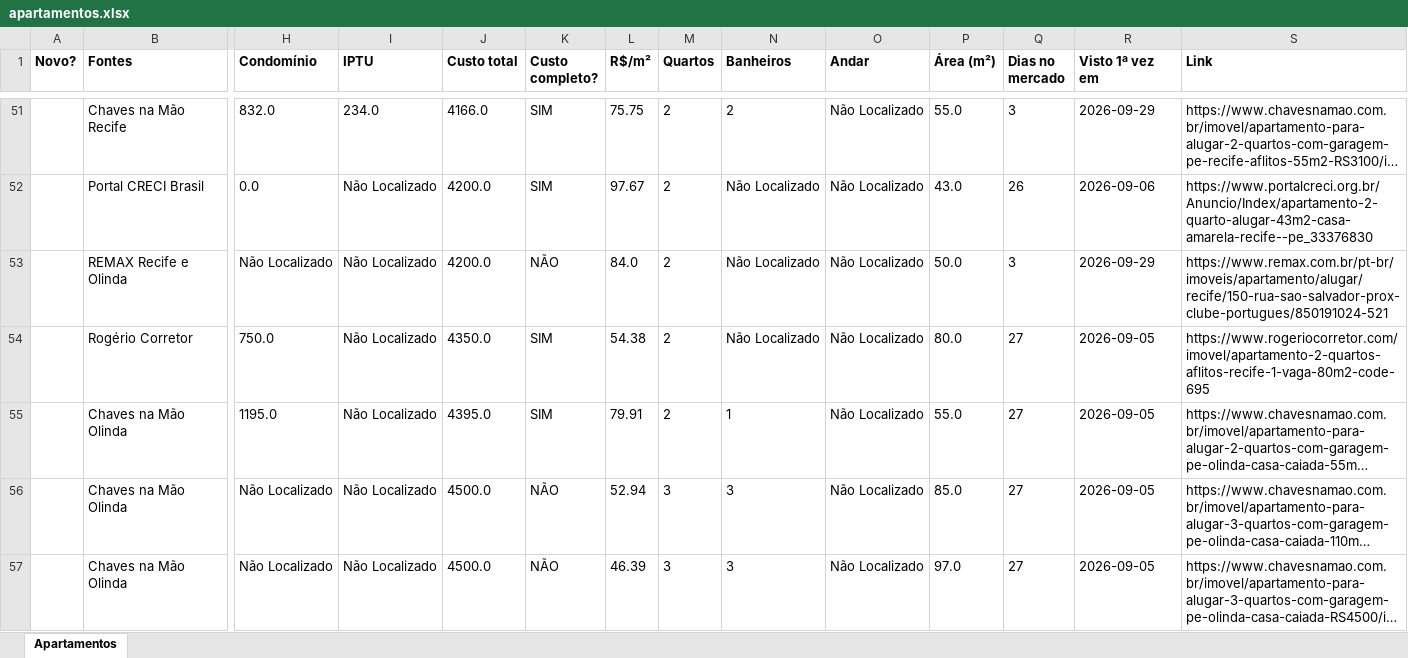
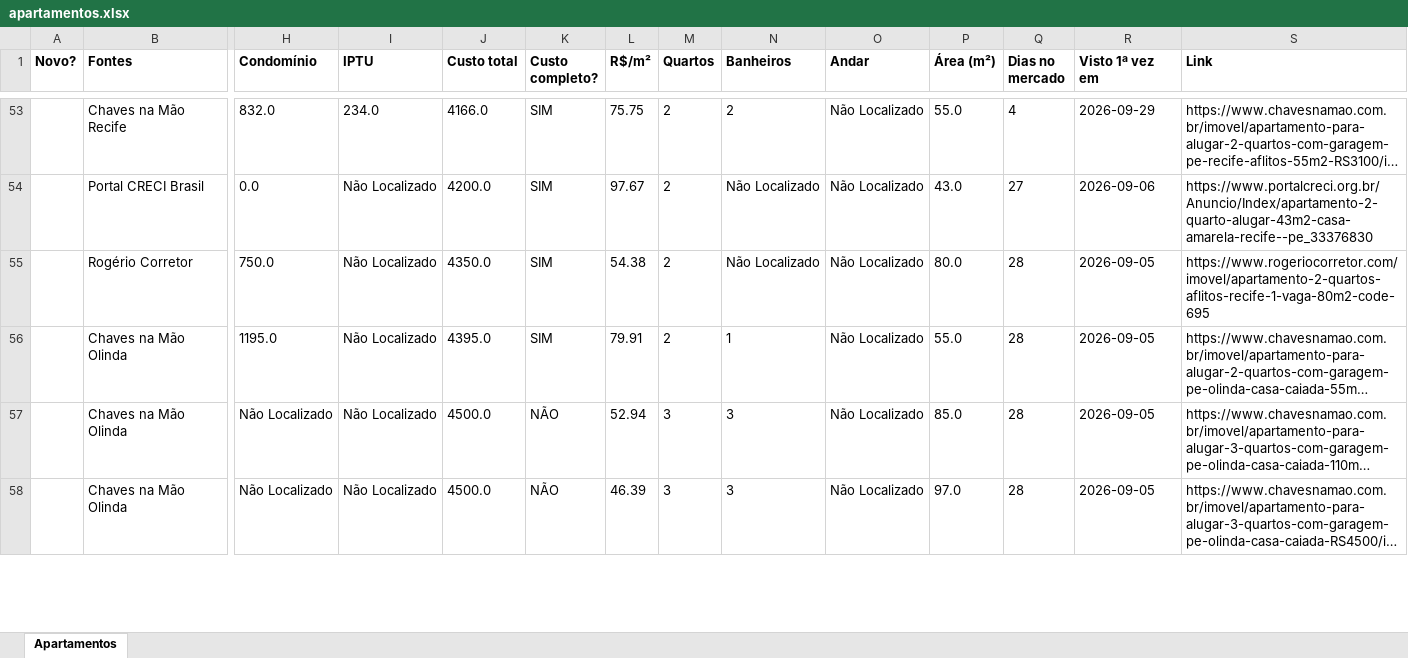
Before and after one commit to jlfig13/busca-imovel, an Excel workbook: saida/apartamentos.xlsx, sheet Apartamentos, drawn as a sheet; only a part is shown, gaps mark what is left out; long unchanged cells end in …; values as stored, in another font and other column widths than the file's, no borders; removed rows and columns are numbered as before the commit, all else as after; rows hold the shown columns only; the diff covers the shown part only; the diff names each change by its address in the sheet, - before the commit and + after, or states it on an @@ line.

```diff
--- a/saida/apartamentos.xlsx (sheet Apartamentos)
+++ b/saida/apartamentos.xlsx (sheet Apartamentos)
-Q53 (Dias no mercado): 3
+Q53 (Dias no mercado): 4
-Q54 (Dias no mercado): 26
+Q54 (Dias no mercado): 27
-row 53:  | REMAX Recife e Olinda | Não Localizado | Não Localizado | 4200.0 | NÃO | 84.0 | 2 | Não Localizado | Não Localizado | 50.0 | 3 | 2026-09-29 | https://www.remax.com.br/pt-br/imoveis/apartamento/alugar/recife/150-rua-sao-salvador-prox-clube-portugues/850191024-521
-Q55:Q58 (Dias no mercado): 27
+Q55:Q58 (Dias no mercado): 28
```
Also changed, not shown: 6 added rows, 5 removed rows and 62 edited cells elsewhere in this sheet, 1 other file.
